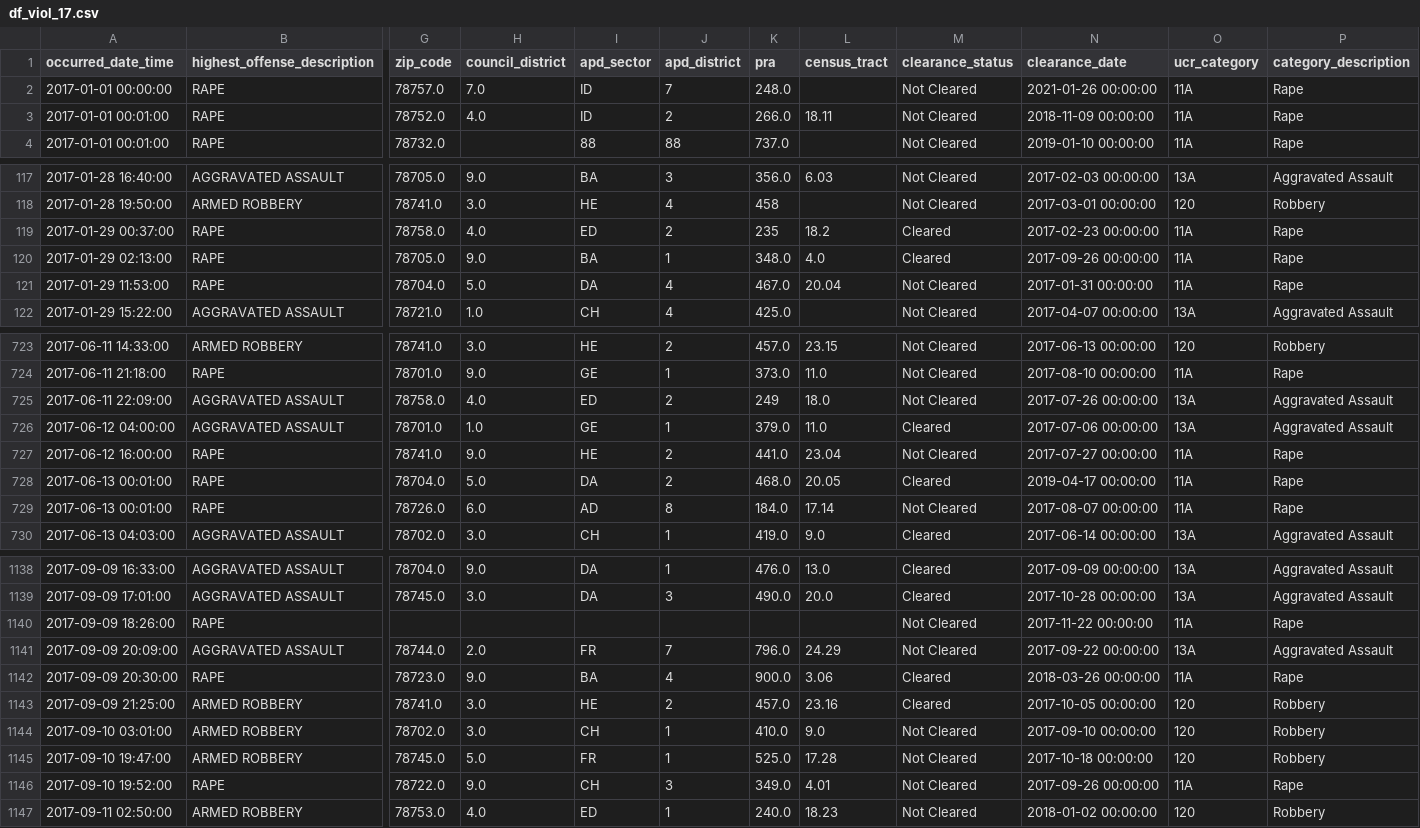
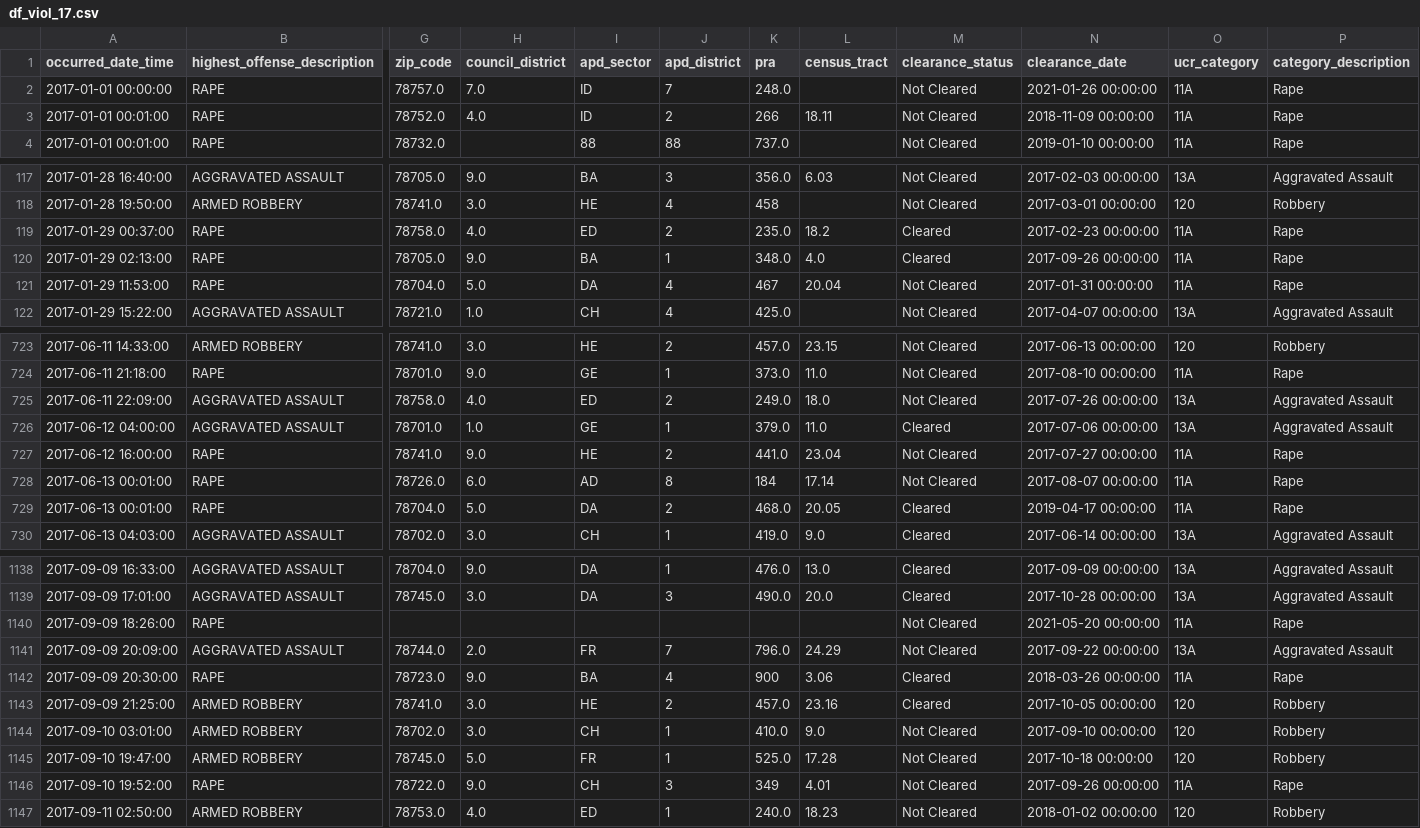
Before and after one commit to rgrantham82/Crime-Analysis, a CSV file: Crime Reports/data/df_viol_17.csv, drawn as a sheet; only a part is shown, gaps mark what is left out; removed rows and columns are numbered as before the commit, all else as after; rows hold the shown columns only; the diff covers the shown part only; the diff names each change by its address in the sheet, - before the commit and + after, or states it on an @@ line.

```diff
--- a/Crime Reports/data/df_viol_17.csv
+++ b/Crime Reports/data/df_viol_17.csv
-K3 (pra): 266.0
+K3 (pra): 266
-K119 (pra): 235
+K119 (pra): 235.0
-K121 (pra): 467.0
+K121 (pra): 467
-K725 (pra): 249
+K725 (pra): 249.0
+row 728: 2017-06-13 00:01:00 | RAPE | 78726.0 | 6.0 | AD | 8 | 184 | 17.14 | Not Cleared | 2017-08-07 00:00:00 | 11A | Rape
-row 729: 2017-06-13 00:01:00 | RAPE | 78726.0 | 6.0 | AD | 8 | 184.0 | 17.14 | Not Cleared | 2017-08-07 00:00:00 | 11A | Rape
-N1140 (clearance_date): 2017-11-22 00:00:00
+N1140 (clearance_date): 2021-05-20 00:00:00
-K1142 (pra): 900.0
+K1142 (pra): 900
-K1146 (pra): 349.0
+K1146 (pra): 349
```
Also changed, not shown: 8 moved rows and 36 edited cells elsewhere in this file, Crime Reports/data/df_viol_18.csv, Crime Reports/data/df_viol_19.csv, 4 other files.
